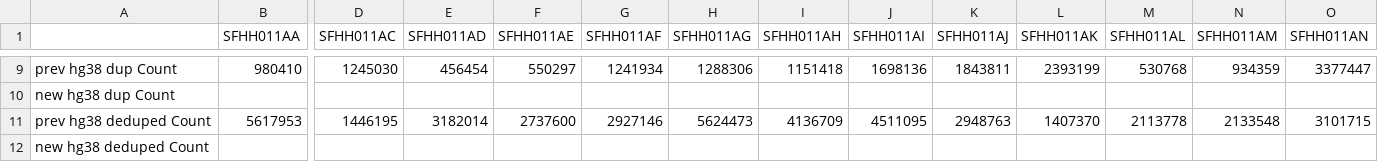
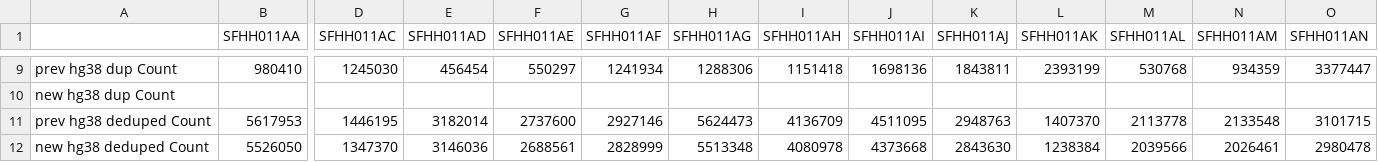
Before and after one commit to ucsffrancislab/genomics, a CSV file: data/20220610-EV/20221019-preprocess-trim-R1only-bowtie2correction/umi_dedup_report.csv, drawn as a sheet; only a part is shown, gaps mark what is left out; the diff covers the shown part only; the diff names each change by its address in the sheet, - before the commit and + after, or states it on an @@ line.

```diff
--- a/data/20220610-EV/20221019-preprocess-trim-R1only-bowtie2correction/umi_dedup_report.csv
+++ b/data/20220610-EV/20221019-preprocess-trim-R1only-bowtie2correction/umi_dedup_report.csv
-B12 (SFHH011AA): (empty)
+B12 (SFHH011AA): 5526050
-D12 (SFHH011AC): (empty)
+D12 (SFHH011AC): 1347370
-E12 (SFHH011AD): (empty)
+E12 (SFHH011AD): 3146036
-F12 (SFHH011AE): (empty)
+F12 (SFHH011AE): 2688561
-G12 (SFHH011AF): (empty)
+G12 (SFHH011AF): 2828999
-H12 (SFHH011AG): (empty)
+H12 (SFHH011AG): 5513348
-I12 (SFHH011AH): (empty)
+I12 (SFHH011AH): 4080978
-J12 (SFHH011AI): (empty)
+J12 (SFHH011AI): 4373668
-K12 (SFHH011AJ): (empty)
+K12 (SFHH011AJ): 2843630
-L12 (SFHH011AK): (empty)
+L12 (SFHH011AK): 1238384
-M12 (SFHH011AL): (empty)
+M12 (SFHH011AL): 2039566
-N12 (SFHH011AM): (empty)
+N12 (SFHH011AM): 2026461
-O12 (SFHH011AN): (empty)
+O12 (SFHH011AN): 2980478
```
Also changed, not shown: 38 edited cells elsewhere in this file, 1 other file.
